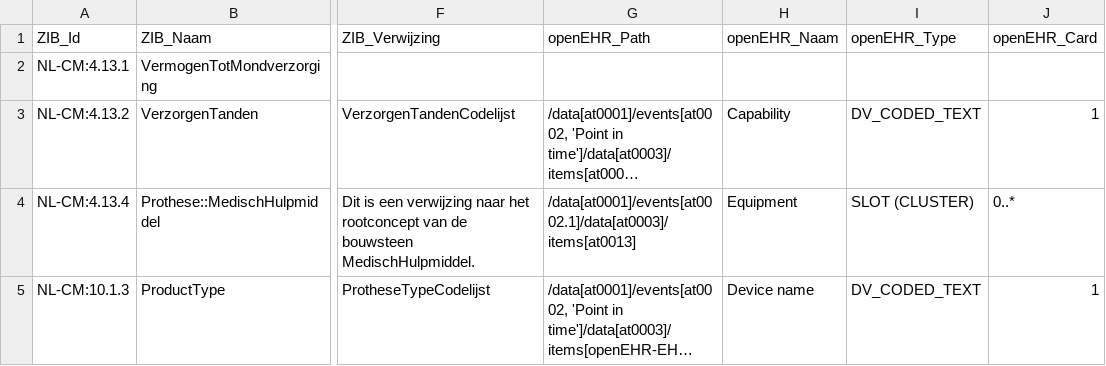
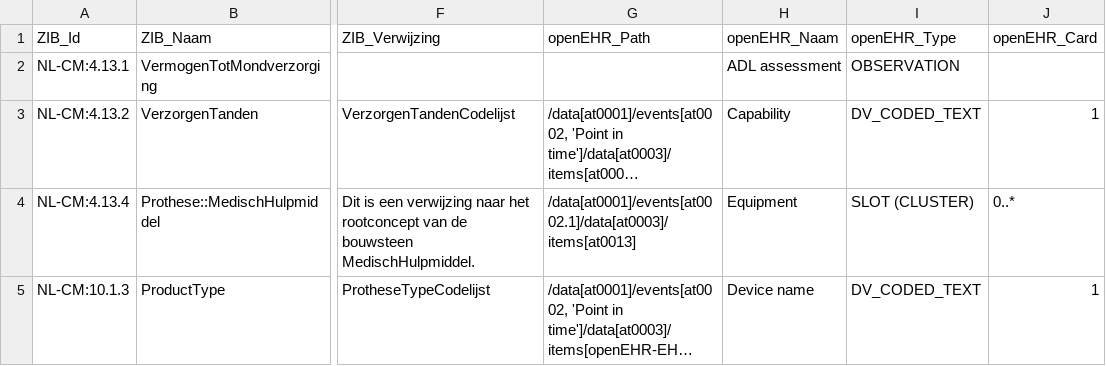
Before and after one commit to um-datahub/ZIBs-on-openEHR, a CSV file: data/mappings/vermogentotmondverzorging2023.csv, drawn as a sheet; only a part is shown, gaps mark what is left out; long unchanged cells end in …; the diff names each change by its address in the sheet, - before the commit and + after, or states it on an @@ line.

Commit message:
Update vermogentotmondverzorging2023.csv
Add root archetype name and type

```diff
--- a/data/mappings/vermogentotmondverzorging2023.csv
+++ b/data/mappings/vermogentotmondverzorging2023.csv
-H2 (openEHR_Naam): (empty)
+H2 (openEHR_Naam): ADL assessment
-I2 (openEHR_Type): (empty)
+I2 (openEHR_Type): OBSERVATION
```
